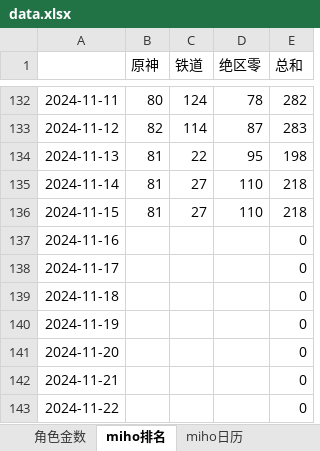
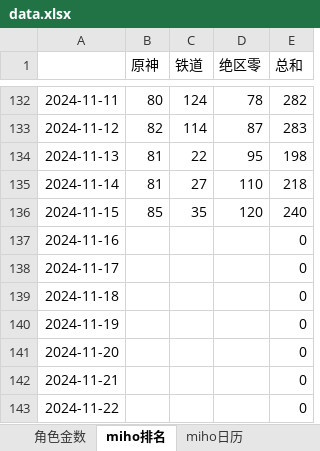
Before and after one commit to zq56745674/HSR_DATA_SERVER, an Excel workbook: doc/data.xlsx, sheet miho排名, drawn as a sheet; only a part is shown, gaps mark what is left out; values as stored, in another font and other column widths than the file's, no borders; charts and pictures not drawn; the diff names each change by its address in the sheet, - before the commit and + after, or states it on an @@ line.

```diff
--- a/doc/data.xlsx (sheet miho排名)
+++ b/doc/data.xlsx (sheet miho排名)
-B136 (原神): 81
+B136 (原神): 85
-C136 (铁道): 27
+C136 (铁道): 35
-D136 (绝区零): 110
+D136 (绝区零): 120
-E136 (总和): 218
+E136 (总和): 240
```
Also changed, not shown: sheet IOS畅销榜, charts or pictures.
